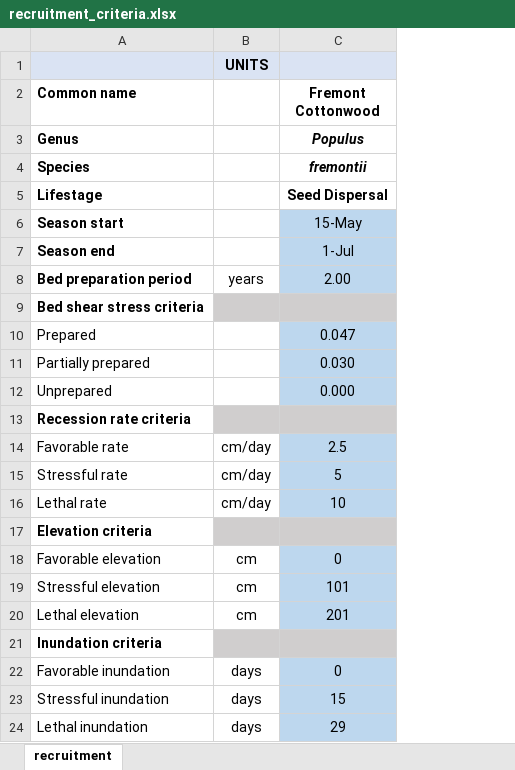
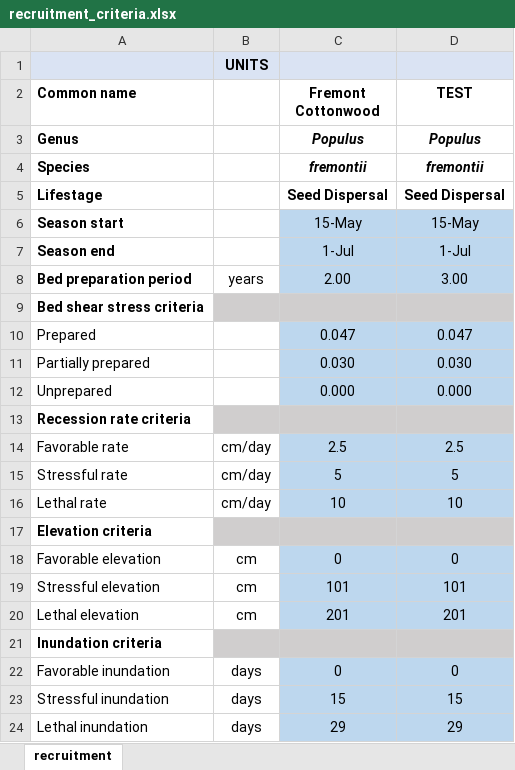
Before and after one commit to RiverArchitect/program, an Excel workbook: RiparianRecruitment/.templates/recruitment_criteria.xlsx, sheet recruitment, drawn as a sheet; values as stored, in another font and other column widths than the file's, no borders; the diff names each change by its address in the sheet, - before the commit and + after, or states it on an @@ line.

```diff
--- a/RiparianRecruitment/.templates/recruitment_criteria.xlsx (sheet recruitment)
+++ b/RiparianRecruitment/.templates/recruitment_criteria.xlsx (sheet recruitment)
+column D (TEST), rows 3-24: Populus | fremontii | Seed Dispersal | 15-May | 1-Jul | 3.00 |  | 0.047 | 0.030 | 0.000 |  | 2.5 | 5 | 10 |  | 0 | 101 | 201 |  | 0 | 15 | 29
```
Also changed, not shown: 4 other files.
